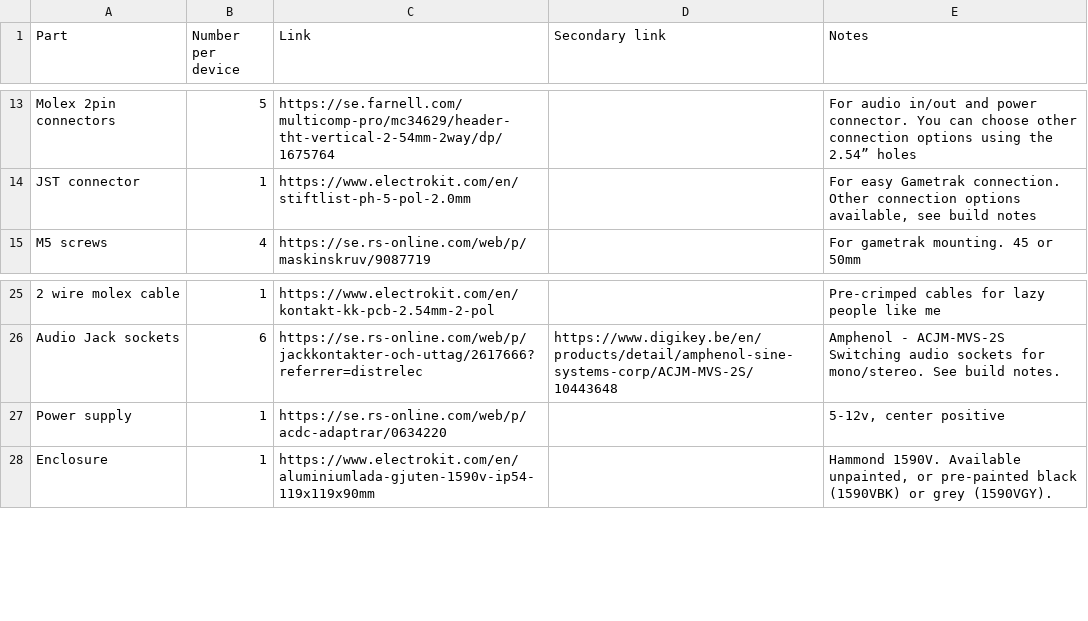
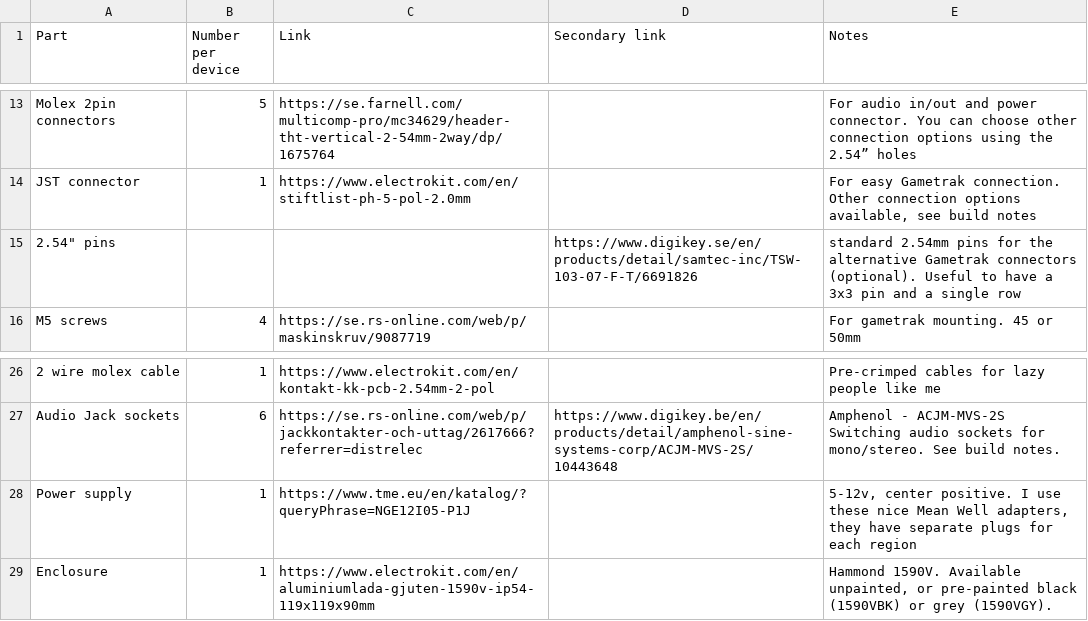
Before and after one commit to yannseznec/STR500-stringSampler, a CSV file: build_notes_etc/STR500_1.2_BOM.csv, drawn as a sheet; only a part is shown, gaps mark what is left out; addresses are those after the commit; the diff names each change by its address in the sheet, - before the commit and + after, or states it on an @@ line.

```diff
--- a/build_notes_etc/STR500_1.2_BOM.csv
+++ b/build_notes_etc/STR500_1.2_BOM.csv
+row 15: 2.54" pins |  |  | https://www.digikey.se/en/products/detail/samtec-inc/TSW-103-07-F-T/6691826 | standard 2.54mm pins for the alternative Gametrak connectors (optional). Useful to have a 3x3 pin and a single row
-C28 (Link): https://se.rs-online.com/web/p/acdc-adaptrar/0634220
+C28 (Link): https://www.tme.eu/en/katalog/?queryPhrase=NGE12I05-P1J
-E28 (Notes): 5-12v, center positive
+E28 (Notes): 5-12v, center positive. I use these nice Mean Well adapters, they have separate plugs for each region
```
Also changed, not shown: 3 other files.
